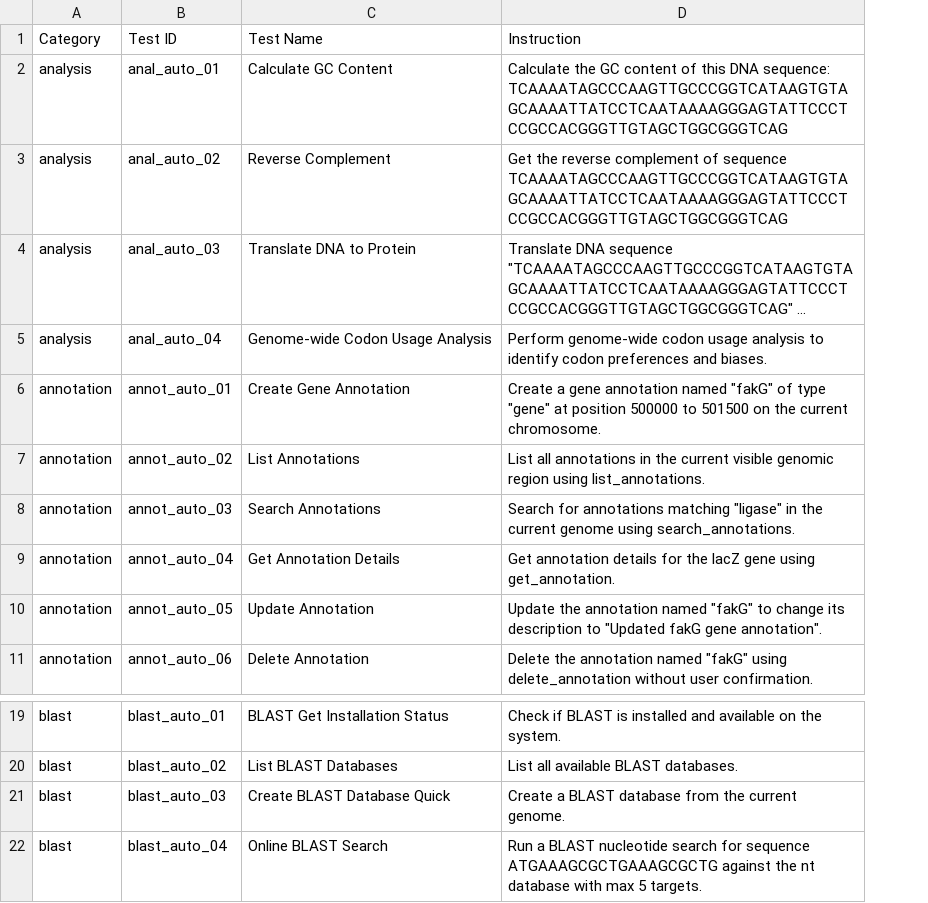
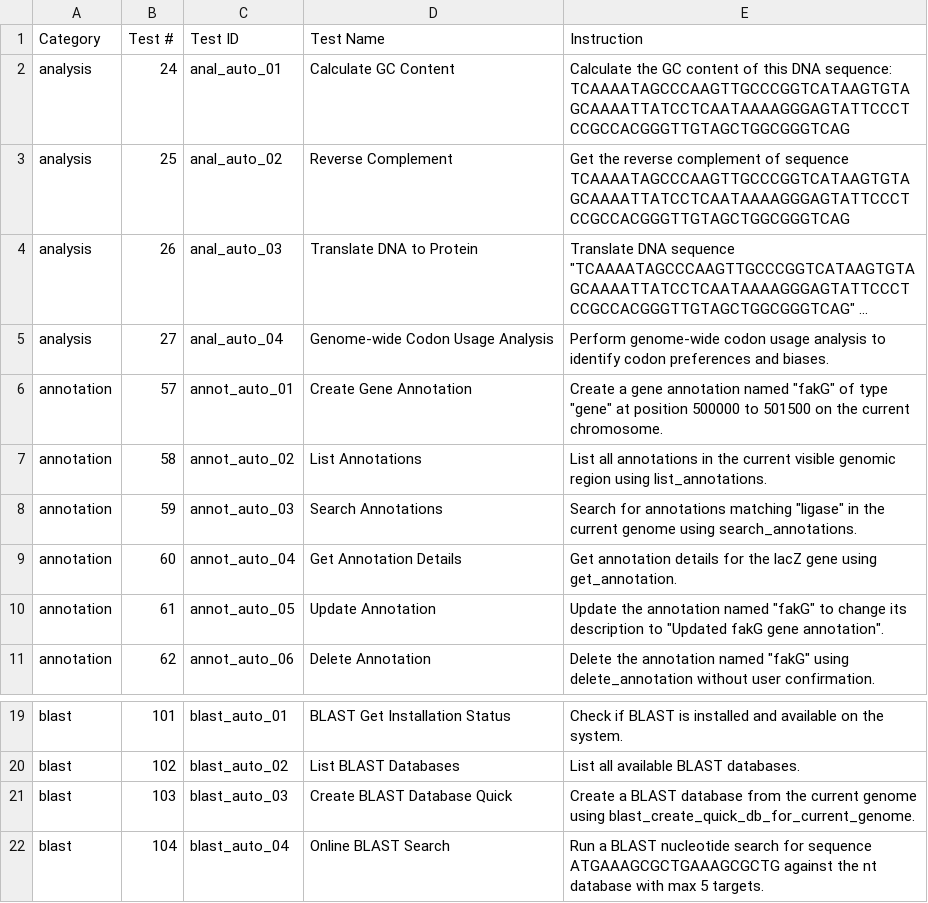
Before and after one commit to Scilence2022/CodeXomics, a CSV file: docs/reference/benchmark-suites/benchmark_AutomaticSimpleSuite.csv, drawn as a sheet; only a part is shown, gaps mark what is left out; long unchanged cells end in …; addresses are those after the commit; the diff names each change by its address in the sheet, - before the commit and + after, or states it on an @@ line.

Commit message:
feat(benchmark): number every test by its stable suite position
Stamp a 1-based number on each benchmark test (BenchmarkEvaluatorBase.numberTests)
so a failure can be traced back as "#12" instead of hunting through a suite by ID.
Numbers stay fixed even when only a subset of tests is run, since they reflect a
test's position in the full suite (or its pinned execution order, for
AutomaticComplexSuite).

Threads testNumber through progress callbacks, results lists, manual-test
dialogs, LLM interaction exports, and the CSV report. Regenerates the reference
CSVs with a new Test # column via extract-benchmark-tests.js, and extends the
suite-coverage test to keep runtime numbering, CSV numbering, and subset
selection in sync.

```diff
--- a/docs/reference/benchmark-suites/benchmark_AutomaticSimpleSuite.csv
+++ b/docs/reference/benchmark-suites/benchmark_AutomaticSimpleSuite.csv
+column B (Test #), rows 2-11: 24 | 25 | 26 | 27 | 57 | 58 | 59 | 60 | 61 | 62; rows 19-22: 101 | 102 | 103 | 104
-E21 (Instruction): …the current genome.
+E21 (Instruction): …the current genome using blast_create_quick_db_for_current_genome.
```
Also changed, not shown: docs/reference/benchmark-suites/benchmark_ManualSuite.csv, 12 other files.
